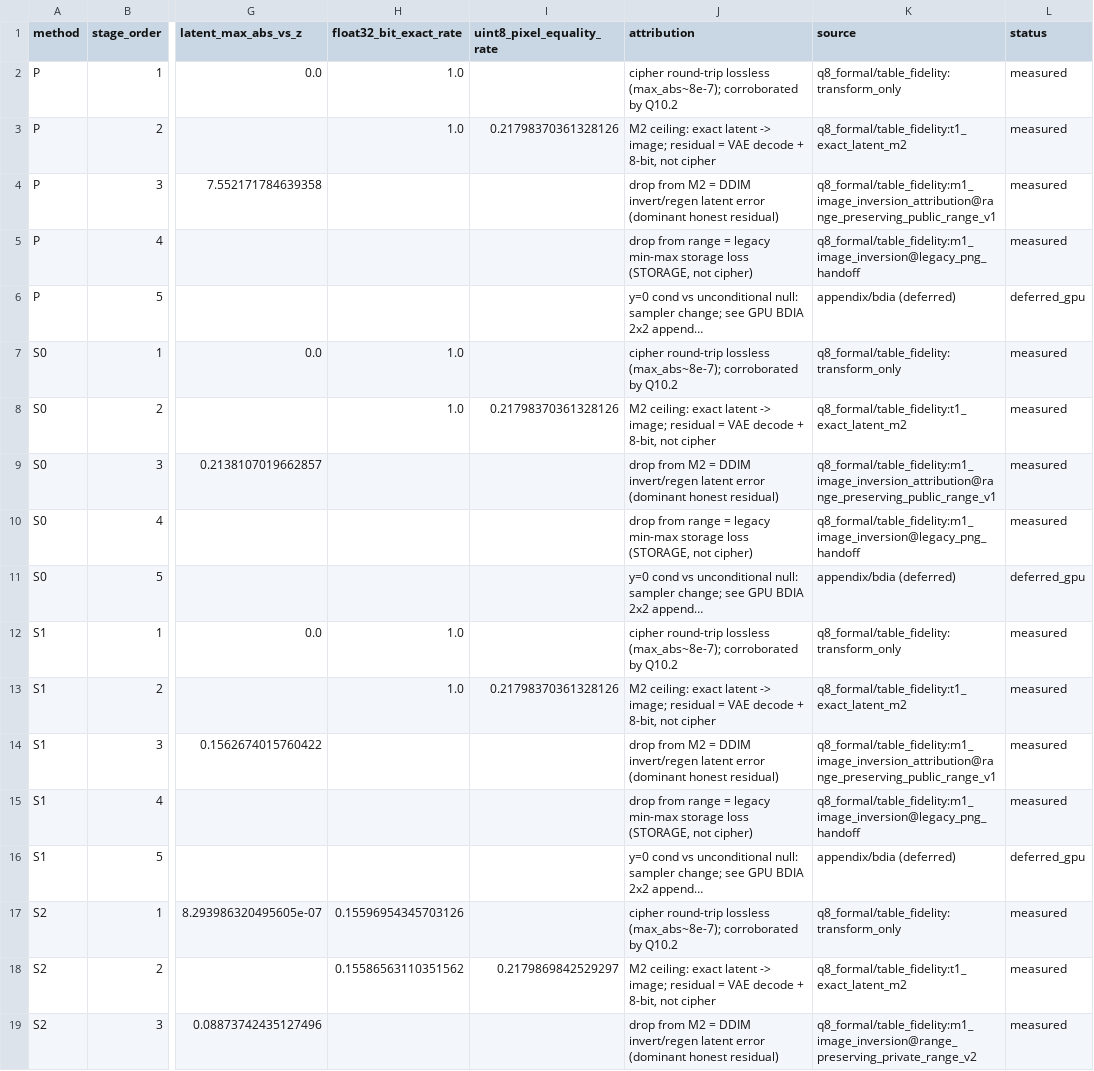
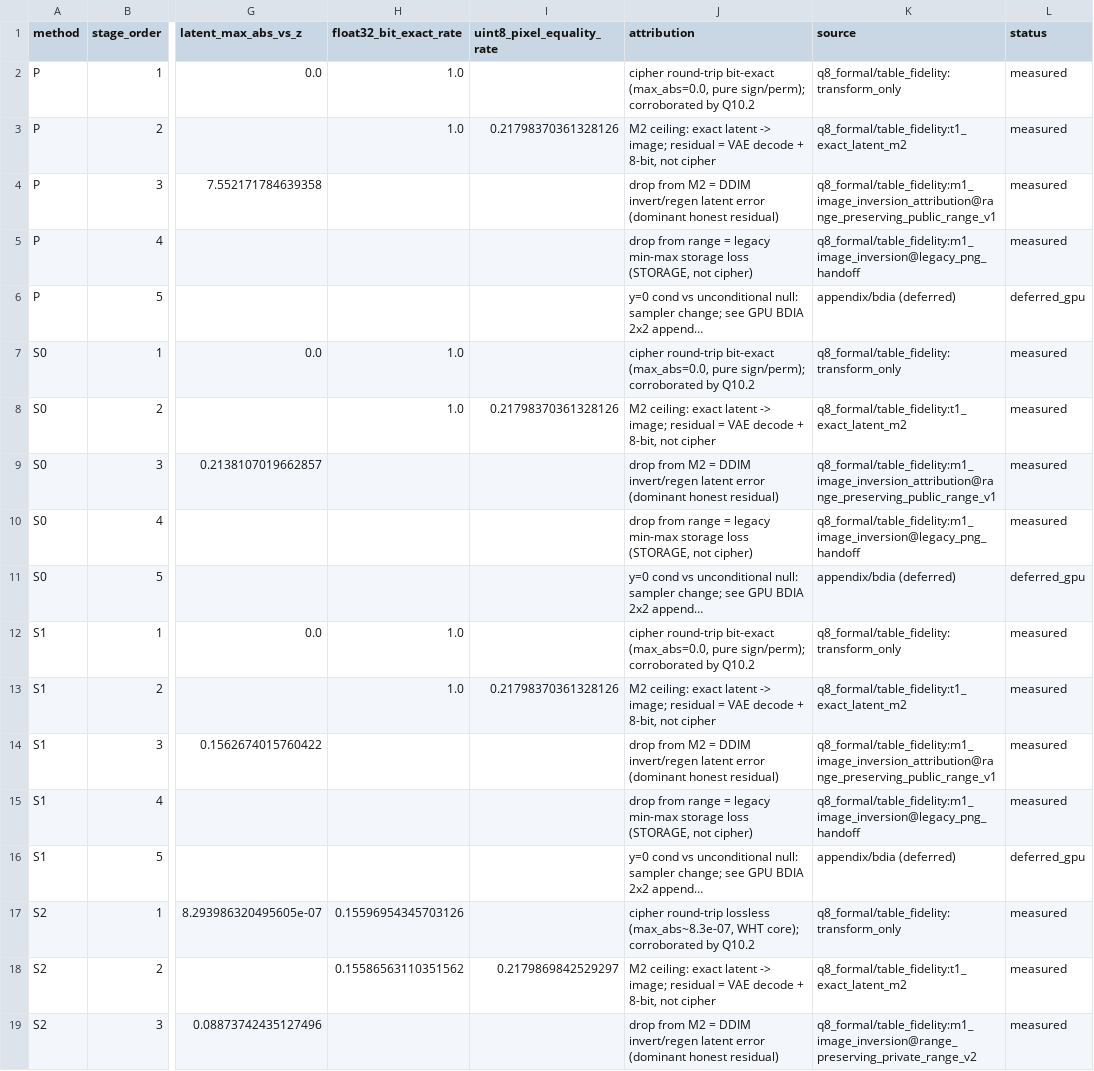
Before and after one commit to RecorderZero/x-ray_sec, a CSV file: paper_assets/tables/table_error_attribution.csv, drawn as a sheet; only a part is shown, gaps mark what is left out; long unchanged cells end in …; the diff names each change by its address in the sheet, - before the commit and + after, or states it on an @@ line.

```diff
--- a/paper_assets/tables/table_error_attribution.csv
+++ b/paper_assets/tables/table_error_attribution.csv
-J2 (attribution): cipher round-trip lossless (max_abs~8e-7); corroborated by…
+J2 (attribution): cipher round-trip bit-exact (max_abs=0.0, pure sign/perm); corroborated by…
-J7 (attribution): cipher round-trip lossless (max_abs~8e-7); corroborated by…
+J7 (attribution): cipher round-trip bit-exact (max_abs=0.0, pure sign/perm); corroborated by…
-J12 (attribution): cipher round-trip lossless (max_abs~8e-7); corroborated by…
+J12 (attribution): cipher round-trip bit-exact (max_abs=0.0, pure sign/perm); corroborated by…
-J17 (attribution): …round-trip lossless (max_abs~8e-7); corroborated by…
+J17 (attribution): …round-trip lossless (max_abs~8.3e-07, WHT core); corroborated by…
```
Also changed, not shown: 4 other files.
